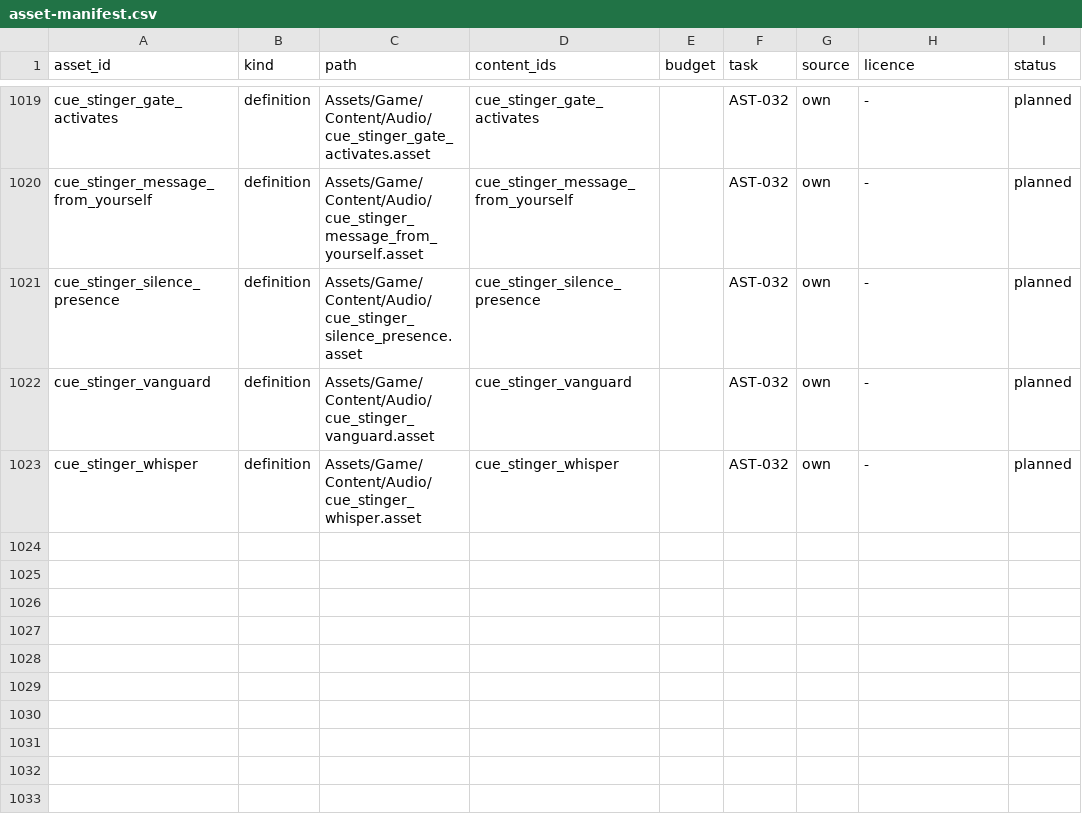
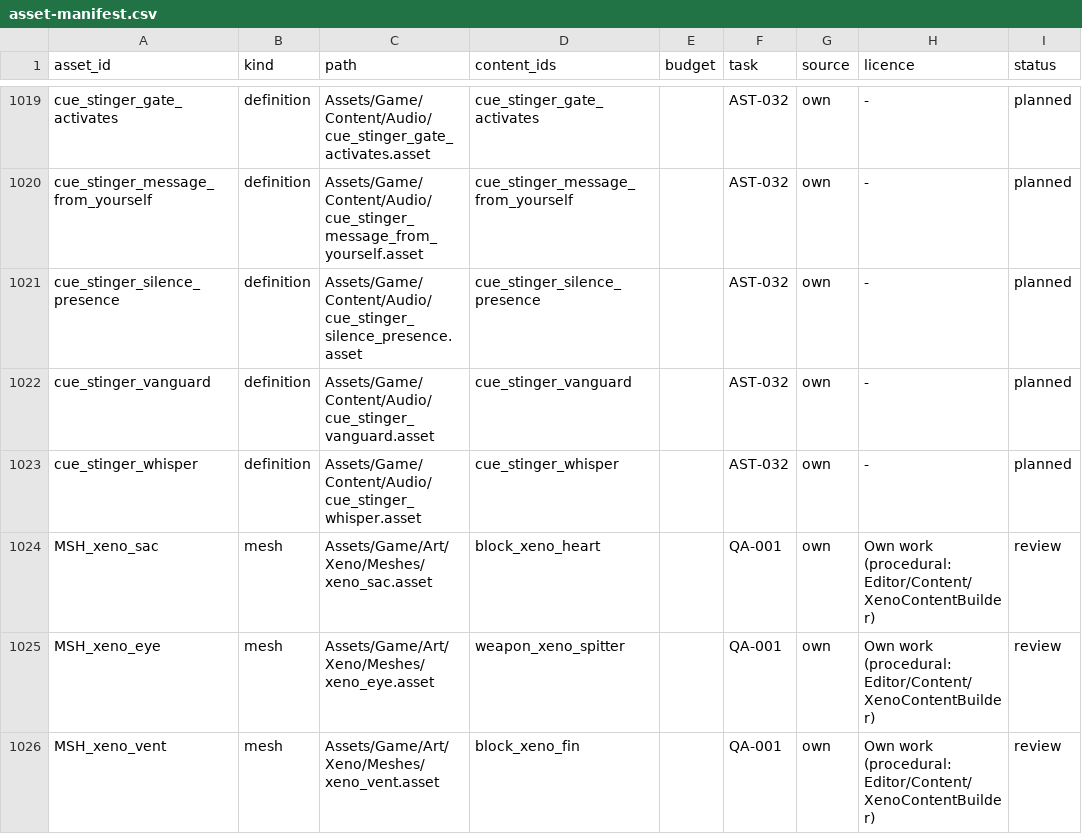
Before and after one commit to frankev6/voxel-spacegame, a CSV file: docs/design/asset-manifest.csv, drawn as a sheet; only a part is shown, gaps mark what is left out.

```diff
--- a/docs/design/asset-manifest.csv
+++ b/docs/design/asset-manifest.csv
@@ -1023 +1023,4 @@ cue_stinger_vanguard,definition,Assets/Game/Content/Audio/cue_stinger_vanguard.a
 cue_stinger_whisper,definition,Assets/Game/Content/Audio/cue_stinger_whisper.asset,cue_stinger_whisper,,AST-032,own,-,planned
+MSH_xeno_sac,mesh,Assets/Game/Art/Xeno/Meshes/xeno_sac.asset,block_xeno_heart,,QA-001,own,Own work (procedural: Editor/Content/XenoContentBuilder),review
+MSH_xeno_eye,mesh,Assets/Game/Art/Xeno/Meshes/xeno_eye.asset,weapon_xeno_spitter,,QA-001,own,Own work (procedural: Editor/Content/XenoContentBuilder),review
+MSH_xeno_vent,mesh,Assets/Game/Art/Xeno/Meshes/xeno_vent.asset,block_xeno_fin,,QA-001,own,Own work (procedural: Editor/Content/XenoContentBuilder),review
```
Also changed, not shown: 46 other files.
